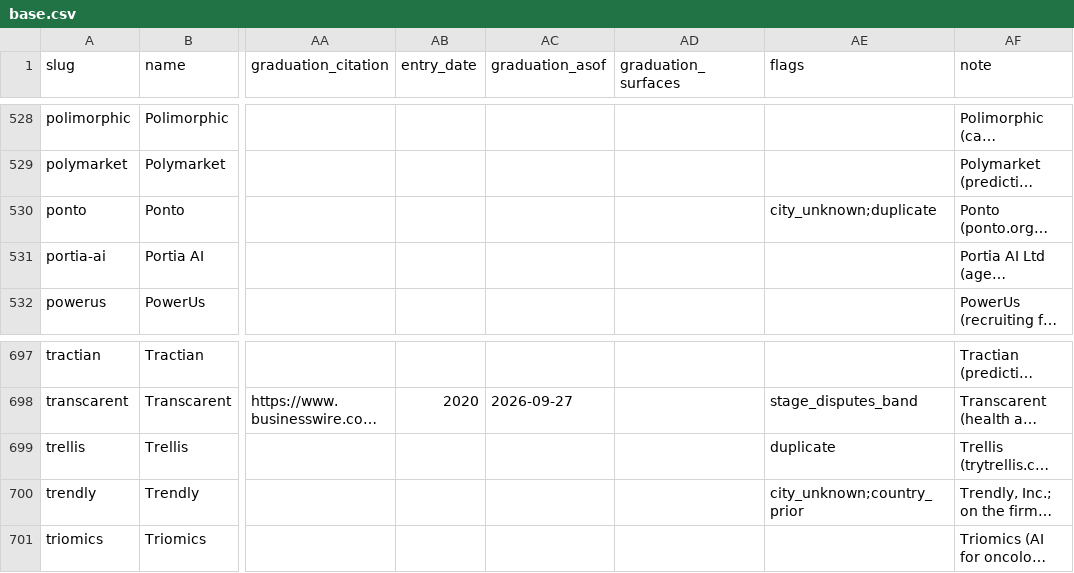
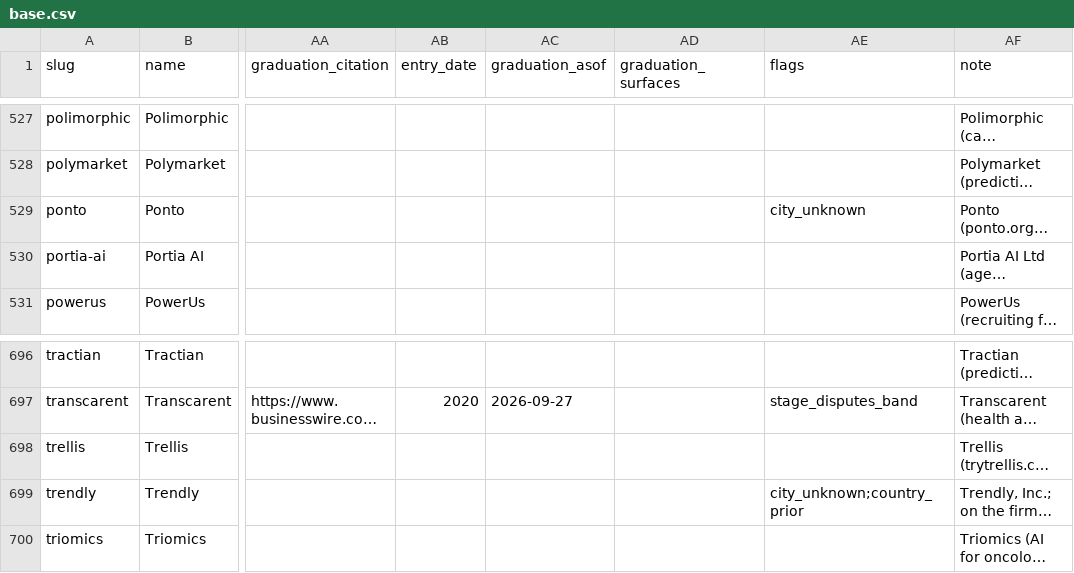
Before and after one commit to Erik-List/merit-capital, a CSV file: data/collection/investors/general-catalyst/companies/base.csv, drawn as a sheet; only a part is shown, gaps mark what is left out; long unchanged cells end in …; addresses are those after the commit; the diff covers the shown part only; the diff names each change by its address in the sheet, - before the commit and + after, or states it on an @@ line.

```diff
--- a/data/collection/investors/general-catalyst/companies/base.csv
+++ b/data/collection/investors/general-catalyst/companies/base.csv
-AE529 (flags): city_unknown;duplicate
+AE529 (flags): city_unknown
-AE698 (flags): duplicate
+AE698 (flags): (empty)
```
Also changed, not shown: 5 removed rows elsewhere in this file, 19 other files.
